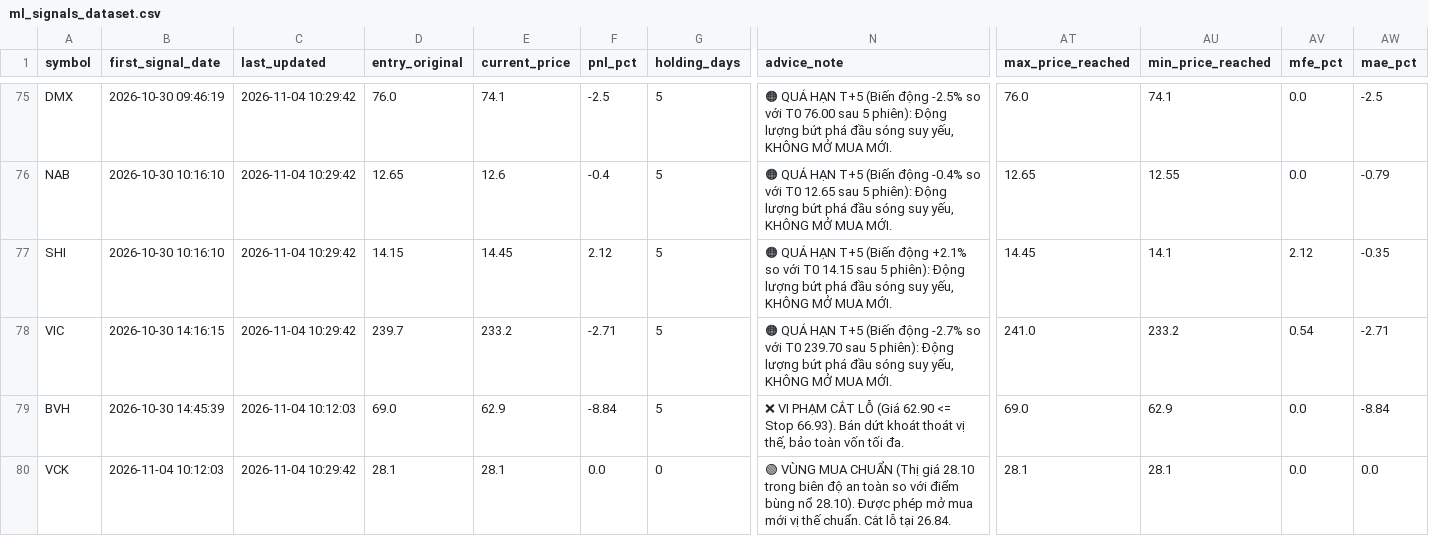
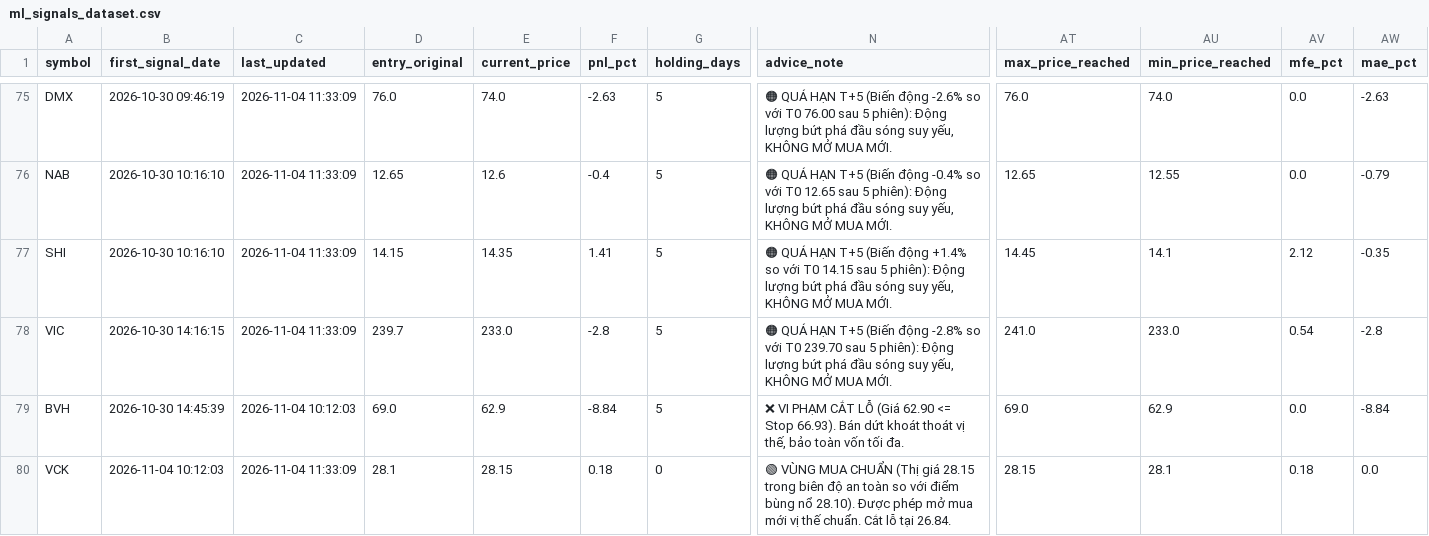
Before and after one commit to DaniNguyen2509/Neiro-Stock-VN, a CSV file: data/ml_signals_dataset.csv, drawn as a sheet; only a part is shown, gaps mark what is left out; the diff covers the shown part only; the diff names each change by its address in the sheet, - before the commit and + after, or states it on an @@ line.

```diff
--- a/data/ml_signals_dataset.csv
+++ b/data/ml_signals_dataset.csv
-C75:C78 (last_updated): 2026-11-04 10:29:42
+C75:C78 (last_updated): 2026-11-04 11:33:09
-E75 (current_price): 74.1
+E75 (current_price): 74.0
-F75 (pnl_pct): -2.5
+F75 (pnl_pct): -2.63
-N75 (advice_note): …(Biến động -2.5% so với…
+N75 (advice_note): …(Biến động -2.6% so với…
-AU75 (min_price_reached): 74.1
+AU75 (min_price_reached): 74.0
-AW75 (mae_pct): -2.5
+AW75 (mae_pct): -2.63
-E77 (current_price): 14.45
+E77 (current_price): 14.35
-F77 (pnl_pct): 2.12
+F77 (pnl_pct): 1.41
-N77 (advice_note): …(Biến động +2.1% so với…
+N77 (advice_note): …(Biến động +1.4% so với…
-E78 (current_price): 233.2
+E78 (current_price): 233.0
-F78 (pnl_pct): -2.71
+F78 (pnl_pct): -2.8
-N78 (advice_note): …(Biến động -2.7% so với…
+N78 (advice_note): …(Biến động -2.8% so với…
-AU78 (min_price_reached): 233.2
+AU78 (min_price_reached): 233.0
-AW78 (mae_pct): -2.71
+AW78 (mae_pct): -2.8
-C80 (last_updated): 2026-11-04 10:29:42
+C80 (last_updated): 2026-11-04 11:33:09
-E80 (current_price): 28.1
+E80 (current_price): 28.15
-F80 (pnl_pct): 0.0
+F80 (pnl_pct): 0.18
-N80 (advice_note): …(Thị giá 28.10 trong biên…
+N80 (advice_note): …(Thị giá 28.15 trong biên…
-AT80 (max_price_reached): 28.1
+AT80 (max_price_reached): 28.15
-AV80 (mfe_pct): 0.0
+AV80 (mfe_pct): 0.18
```
Also changed, not shown: 135 edited cells elsewhere in this file, 12 other files.
